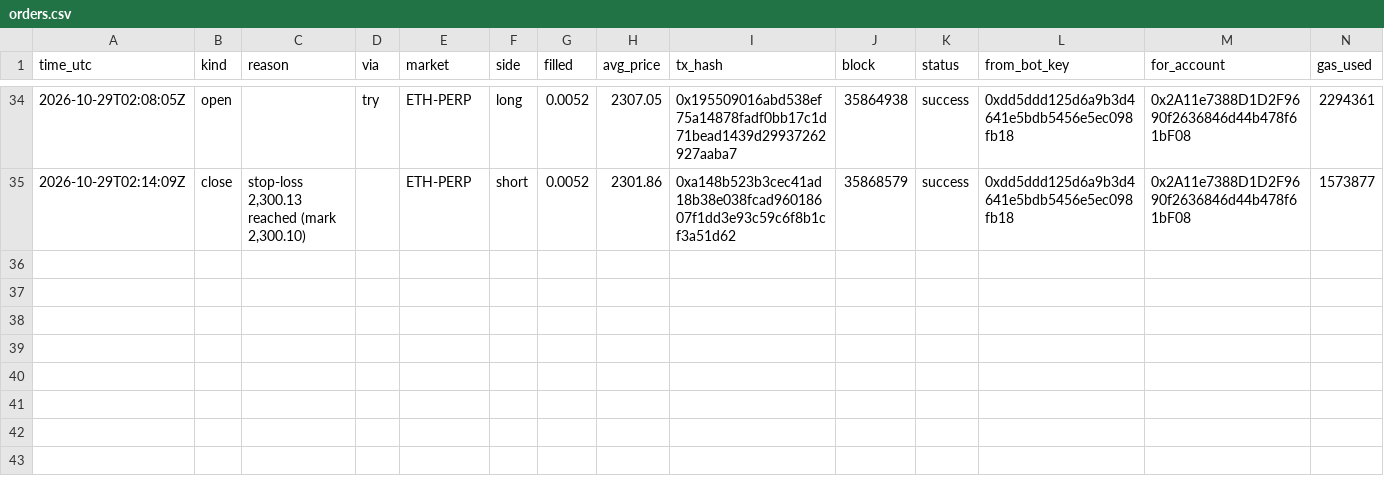
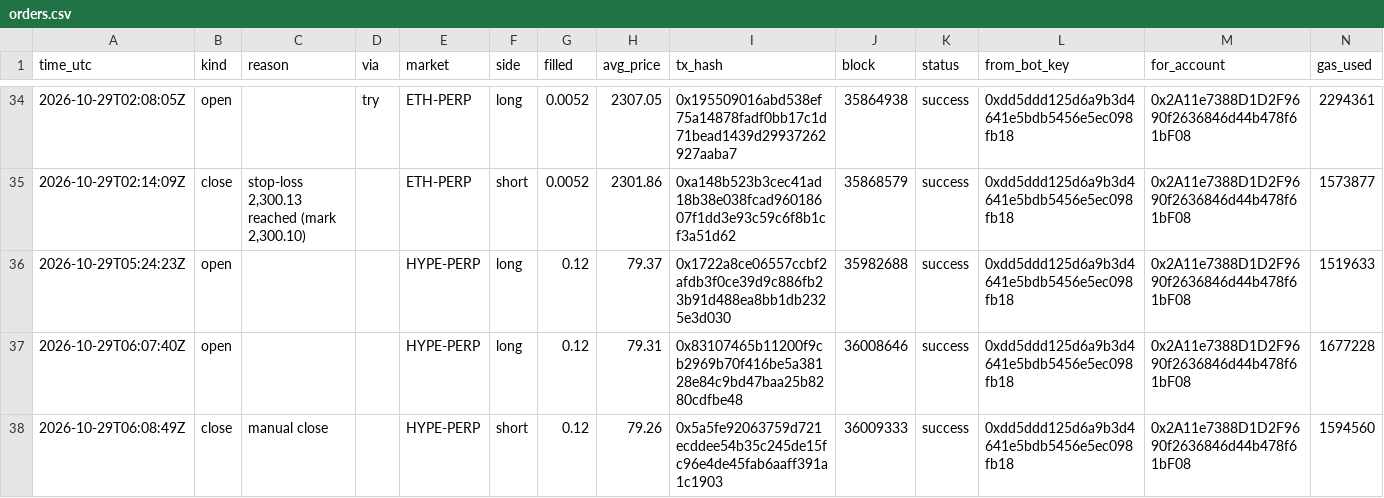
Before and after one commit to swiftbotlab/dreamdex-perps-copilot, a CSV file: evidence/orders.csv, drawn as a sheet; only a part is shown, gaps mark what is left out; rows hold the shown columns only; the diff names each change by its address in the sheet, - before the commit and + after, or states it on an @@ line.

Commit message:
Chain-fired stop-loss: ExitGuard (EIP-7702 + Somnia Reactivity) closed a position with the bot stopped
- chain/src/ExitGuard.sol: an account points its code at it (EIP-7702) and arms a stop on itself; Reactivity wakes
  it every 5 s (a self-renewing one-shot Schedule) and every epoch; at the stop the account sells its own position
  with one IOC order sized from the same-transaction position read. No approvals, transfers or other calls.
  26 Foundry tests incl. a fuzz test, mutation-checked; 2 fork tests on the live pool (flaky on Somnia's RPC).
- Live run on the demo account (bot process stopped 06:02:21 -> 06:04:50 UTC): stop-loss fired by the chain at
  06:04:03 after 33 checks, reactive tx 0x2be38f67d9ceafae7168c7ee1db6fd25b2075c25b7f5245dcf2df9074f72ec89;
  account and bot key nonces unchanged. Evidence re-read from chain: evidence/chain_fired_stop.json.
- /stops and /positions show "Chain-fired stop armed" (read only, only for our implementation's designator).
- Evidence page and README: the run step by step, costs, limits, and the two designs retired on the way.

```diff
--- a/evidence/orders.csv
+++ b/evidence/orders.csv
+row 36: 2026-10-29T05:24:23Z | open |  |  | HYPE-PERP | long | 0.12 | 79.37 | 0x1722a8ce06557ccbf2afdb3f0ce39d9c886fb23b91d488ea8bb1db2325e3d030 | 35982688 | success | 0xdd5ddd125d6a9b3d4641e5bdb5456e5ec098fb18 | 0x2A11e7388D1D2F9690f2636846d44b478f61bF08 | 1519633
+row 37: 2026-10-29T06:07:40Z | open |  |  | HYPE-PERP | long | 0.12 | 79.31 | 0x83107465b11200f9cb2969b70f416be5a38128e84c9bd47baa25b8280cdfbe48 | 36008646 | success | 0xdd5ddd125d6a9b3d4641e5bdb5456e5ec098fb18 | 0x2A11e7388D1D2F9690f2636846d44b478f61bF08 | 1677228
+row 38: 2026-10-29T06:08:49Z | close | manual close |  | HYPE-PERP | short | 0.12 | 79.26 | 0x5a5fe92063759d721ecddee54b35c245de15fc96e4de45fab6aaff391a1c1903 | 36009333 | success | 0xdd5ddd125d6a9b3d4641e5bdb5456e5ec098fb18 | 0x2A11e7388D1D2F9690f2636846d44b478f61bF08 | 1594560
```
Also changed, not shown: 25 other files.
